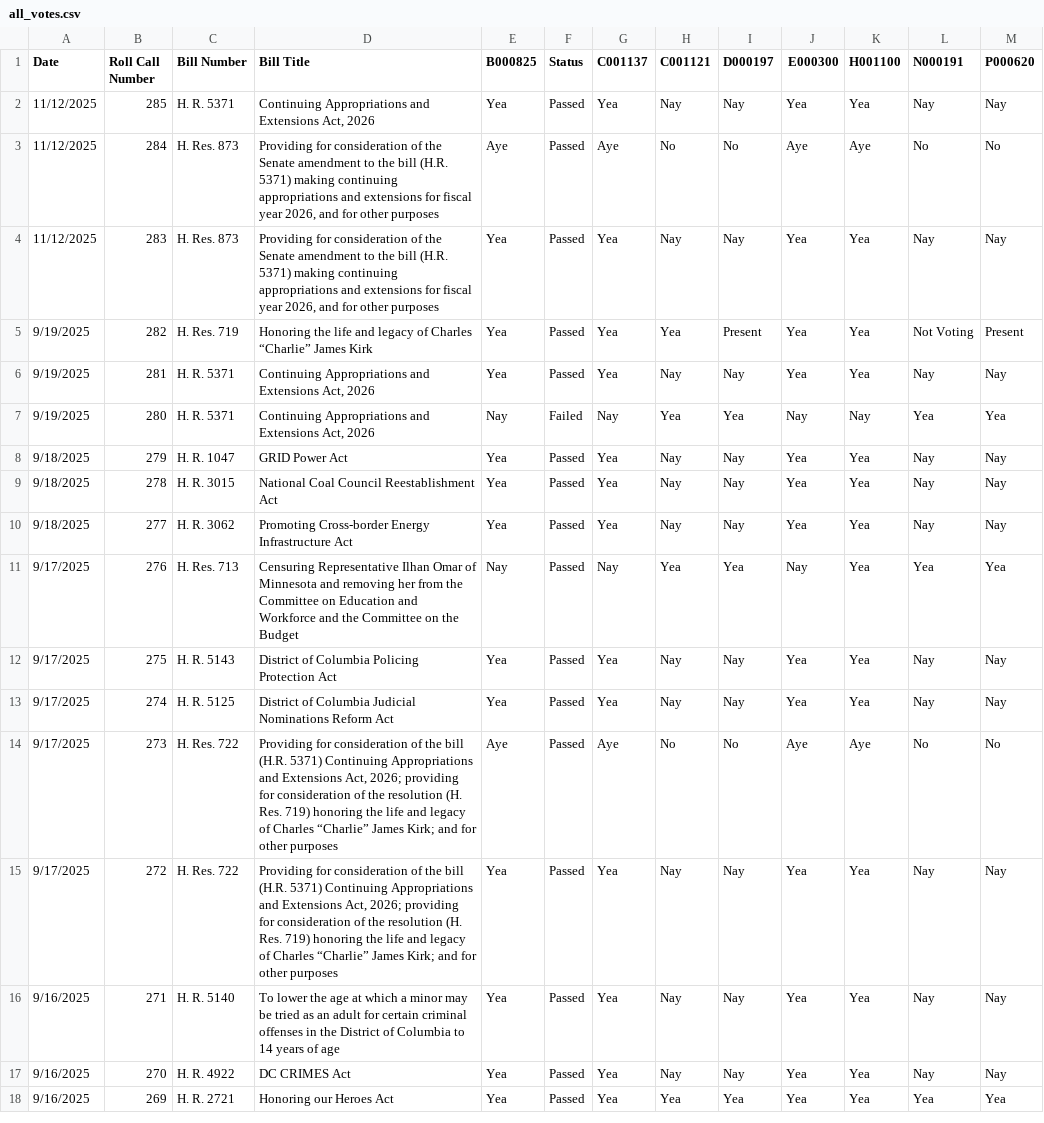
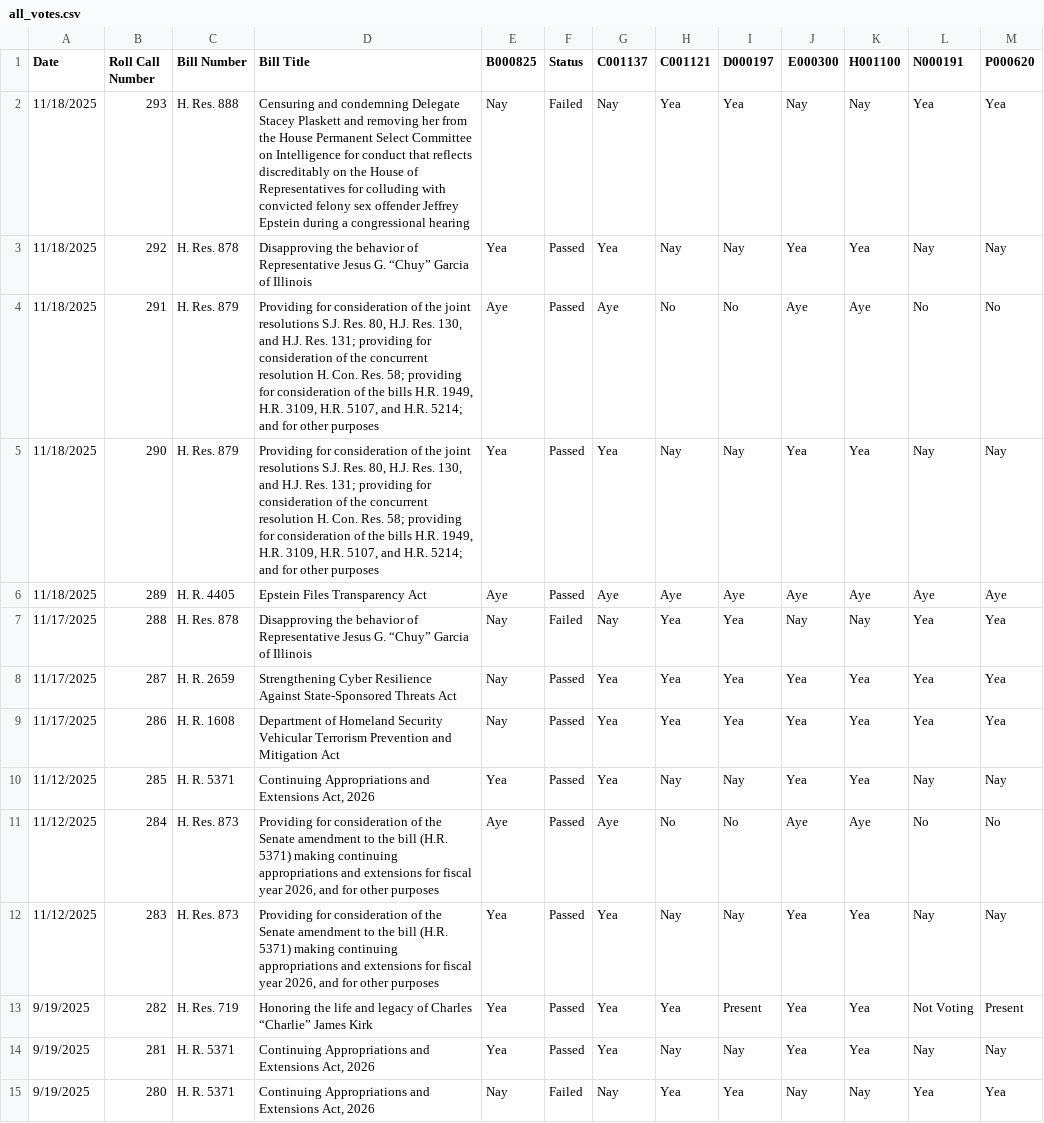
Before and after one commit to githamm/congressional-vote-tracker, a CSV file: all_votes.csv, drawn as a sheet; only a part is shown; the shorter side is filled out with more unchanged rows.

```diff
--- a/all_votes.csv
+++ b/all_votes.csv
@@ -1,2 +1,10 @@
 Date,Roll Call Number,Bill Number,Bill Title,B000825,Status,C001137,C001121,D000197,E000300,H001100,N000191,P000620
+11/18/2025,293,H. Res. 888,Censuring and condemning Delegate Stacey Plaskett and removing her from the House Permanent Select Committee on Intelligence for conduct that reflects discreditably on the House of Representatives for colluding with convicted felony sex offender Jeffrey Epstein during a congressional hearing,Nay,Failed,Nay,Yea,Yea,Nay,Nay,Yea,Yea
+11/18/2025,292,H. Res. 878,Disapproving the behavior of Representative Jesus G. “Chuy” Garcia of Illinois,Yea,Passed,Yea,Nay,Nay,Yea,Yea,Nay,Nay
+11/18/2025,291,H. Res. 879,"Providing for consideration of the joint resolutions S.J. Res. 80, H.J. Res. 130, and H.J. Res. 131; providing for consideration of the concurrent resolution H. Con. Res. 58; providing for consideration of the bills H.R. 1949, H.R. 3109, H.R. 5107, and H.R. 5214; and for other purposes",Aye,Passed,Aye,No,No,Aye,Aye,No,No
+11/18/2025,290,H. Res. 879,"Providing for consideration of the joint resolutions S.J. Res. 80, H.J. Res. 130, and H.J. Res. 131; providing for consideration of the concurrent resolution H. Con. Res. 58; providing for consideration of the bills H.R. 1949, H.R. 3109, H.R. 5107, and H.R. 5214; and for other purposes",Yea,Passed,Yea,Nay,Nay,Yea,Yea,Nay,Nay
+11/18/2025,289,H. R. 4405,Epstein Files Transparency Act,Aye,Passed,Aye,Aye,Aye,Aye,Aye,Aye,Aye
+11/17/2025,288,H. Res. 878,Disapproving the behavior of Representative Jesus G. “Chuy” Garcia of Illinois,Nay,Failed,Nay,Yea,Yea,Nay,Nay,Yea,Yea
+11/17/2025,287,H. R. 2659,Strengthening Cyber Resilience Against State-Sponsored Threats Act,Nay,Passed,Yea,Yea,Yea,Yea,Yea,Yea,Yea
+11/17/2025,286,H. R. 1608,Department of Homeland Security Vehicular Terrorism Prevention and Mitigation Act,Nay,Passed,Yea,Yea,Yea,Yea,Yea,Yea,Yea
 11/12/2025,285,H. R. 5371,"Continuing Appropriations and Extensions Act, 2026",Yea,Passed,Yea,Nay,Nay,Yea,Yea,Nay,Nay
```
Also changed, not shown: representative_B000825_votes.csv, representative_C001121_votes.csv, 6 other files.
